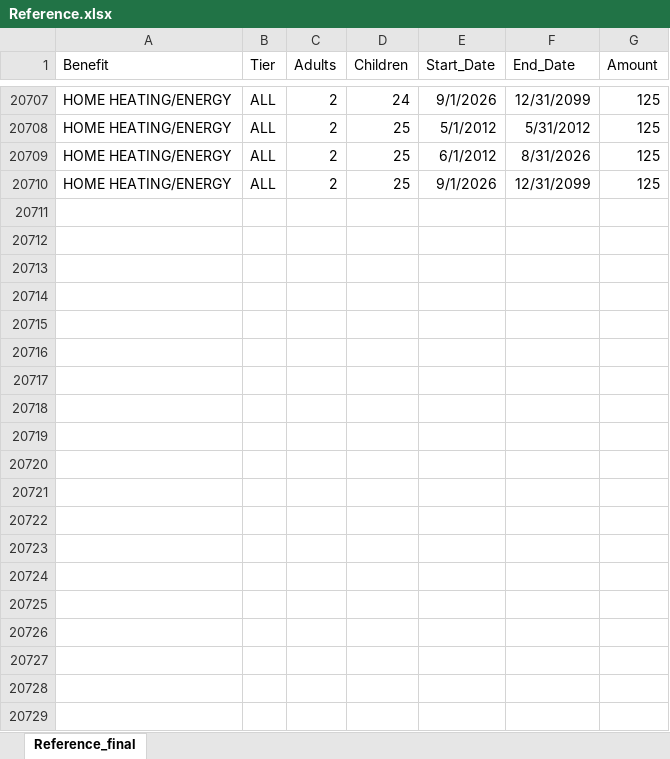
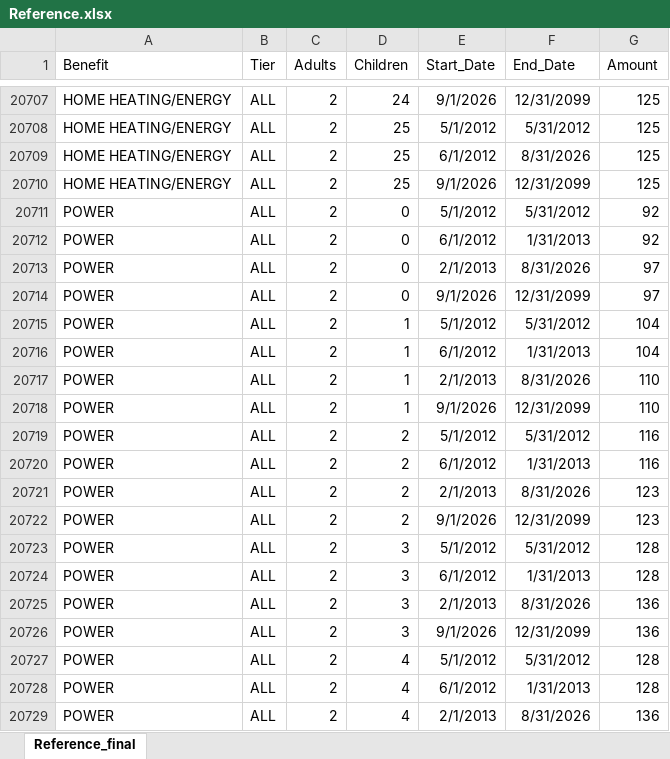
Before and after one commit to alaska2476/SAID-Calculator, an Excel workbook: Reference.xlsx, sheet Reference_final, drawn as a sheet; only a part is shown, gaps mark what is left out; values as stored, in another font and other column widths than the file's, no borders; the diff covers the shown part only; the diff names each change by its address in the sheet, - before the commit and + after, or states it on an @@ line.

Commit message:
Add files via upload

```diff
--- a/Reference.xlsx (sheet Reference_final)
+++ b/Reference.xlsx (sheet Reference_final)
+row 20711: POWER | ALL | 2 | 0 | 5/1/2012 | 5/31/2012 | 92
+row 20712: POWER | ALL | 2 | 0 | 6/1/2012 | 1/31/2013 | 92
+row 20713: POWER | ALL | 2 | 0 | 2/1/2013 | 8/31/2026 | 97
+row 20714: POWER | ALL | 2 | 0 | 9/1/2026 | 12/31/2099 | 97
+row 20715: POWER | ALL | 2 | 1 | 5/1/2012 | 5/31/2012 | 104
+row 20716: POWER | ALL | 2 | 1 | 6/1/2012 | 1/31/2013 | 104
+row 20717: POWER | ALL | 2 | 1 | 2/1/2013 | 8/31/2026 | 110
+row 20718: POWER | ALL | 2 | 1 | 9/1/2026 | 12/31/2099 | 110
+row 20719: POWER | ALL | 2 | 2 | 5/1/2012 | 5/31/2012 | 116
+row 20720: POWER | ALL | 2 | 2 | 6/1/2012 | 1/31/2013 | 116
+row 20721: POWER | ALL | 2 | 2 | 2/1/2013 | 8/31/2026 | 123
+row 20722: POWER | ALL | 2 | 2 | 9/1/2026 | 12/31/2099 | 123
+row 20723: POWER | ALL | 2 | 3 | 5/1/2012 | 5/31/2012 | 128
+row 20724: POWER | ALL | 2 | 3 | 6/1/2012 | 1/31/2013 | 128
+row 20725: POWER | ALL | 2 | 3 | 2/1/2013 | 8/31/2026 | 136
+row 20726: POWER | ALL | 2 | 3 | 9/1/2026 | 12/31/2099 | 136
+row 20727: POWER | ALL | 2 | 4 | 5/1/2012 | 5/31/2012 | 128
+row 20728: POWER | ALL | 2 | 4 | 6/1/2012 | 1/31/2013 | 128
+row 20729: POWER | ALL | 2 | 4 | 2/1/2013 | 8/31/2026 | 136
```
Also changed, not shown: 85 added rows and 104 edited cells elsewhere in this sheet.
